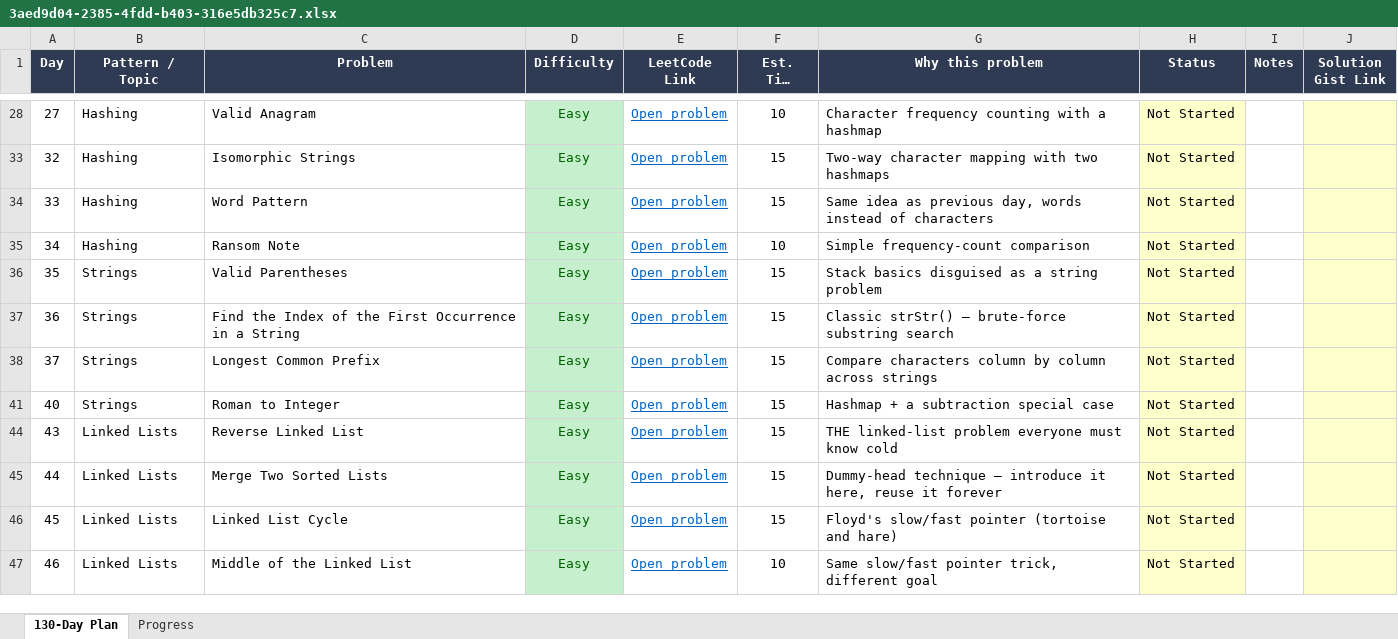
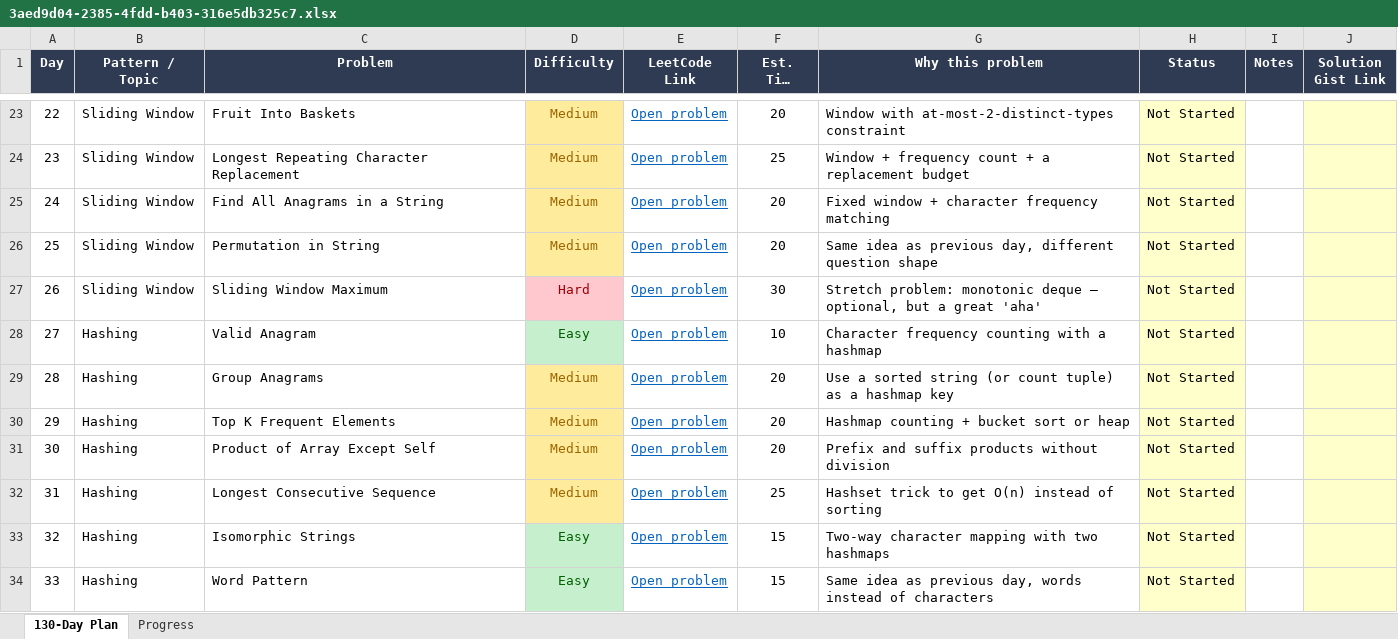
Before and after one commit to AjnaAshraf/DSA_leetcode_pgms, an Excel workbook: 3aed9d04-2385-4fdd-b403-316e5db325c7.xlsx, sheet 130-Day Plan, drawn as a sheet; only a part is shown, gaps mark what is left out; the shorter side is filled out with more unchanged rows; long unchanged cells end in …; values as stored, in another font and other column widths than the file's, no borders; the diff covers the shown part only; the diff names each change by its address in the sheet, - before the commit and + after, or states it on an @@ line.

```diff
--- a/3aed9d04-2385-4fdd-b403-316e5db325c7.xlsx (sheet 130-Day Plan)
+++ b/3aed9d04-2385-4fdd-b403-316e5db325c7.xlsx (sheet 130-Day Plan)
@@ row 23 unhidden: 22 | Sliding Window | Fruit Into Baskets | Medium | Open problem | 20 | Window with at-most-2-distinct-types constraint | Not Started @@
@@ row 24 unhidden: 23 | Sliding Window | Longest Repeating Character Replacement | Medium | Open problem | 25 | Window + frequency count + a replacement budget | Not Started @@
@@ row 25 unhidden: 24 | Sliding Window | Find All Anagrams in a String | Medium | Open problem | 20 | Fixed window + character frequency matching | Not Started @@
@@ row 26 unhidden: 25 | Sliding Window | Permutation in String | Medium | Open problem | 20 | Same idea as previous day, different question shape | Not Started @@
@@ row 27 unhidden: 26 | Sliding Window | Sliding Window Maximum | Hard | Open problem | 30 | Stretch problem: monotonic deque — optional, but a great 'aha' | Not Started @@
@@ row 29 unhidden: 28 | Hashing | Group Anagrams | Medium | Open problem | 20 | Use a sorted string (or count tuple) as a hashmap key | Not Started @@
@@ row 30 unhidden: 29 | Hashing | Top K Frequent Elements | Medium | Open problem | 20 | Hashmap counting + bucket sort or heap | Not Started @@
@@ row 31 unhidden: 30 | Hashing | Product of Array Except Self | Medium | Open problem | 20 | Prefix and suffix products without division | Not Started @@
@@ row 32 unhidden: 31 | Hashing | Longest Consecutive Sequence | Medium | Open problem | 25 | Hashset trick to get O(n) instead of sorting | Not Started @@
```
Also changed, not shown: 78 hidden or unhidden rows elsewhere in this sheet, 3 other files.
